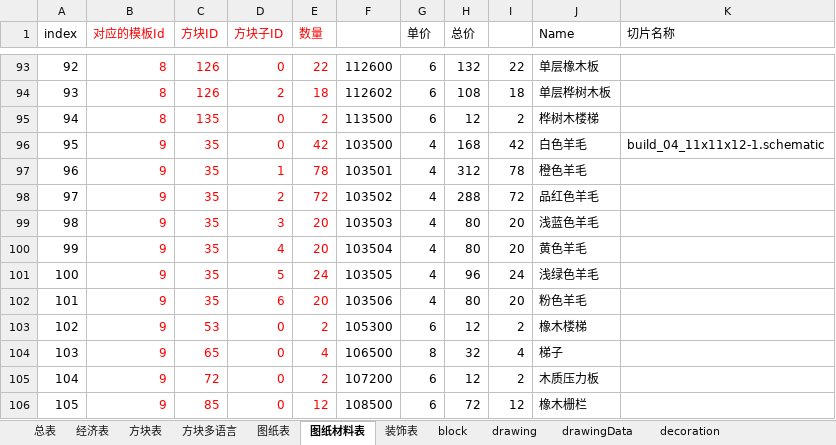
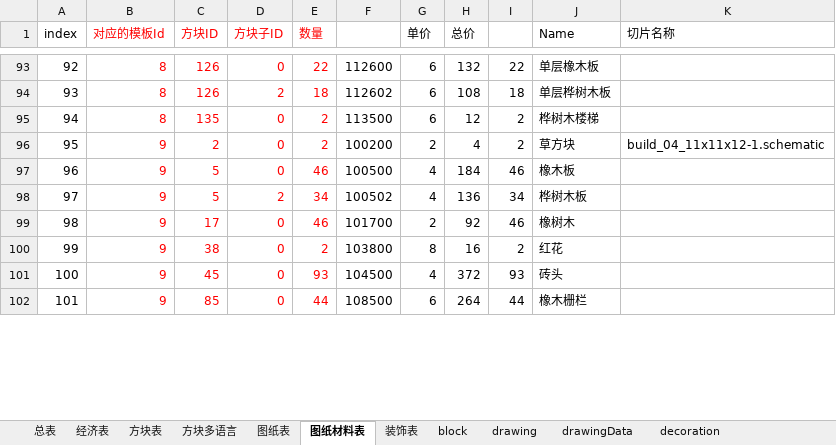
Before and after one commit to heliaoyuan10086/Game, an Excel workbook: BlockCity/master(删除雪).xlsx, sheet 图纸材料表, drawn as a sheet; only a part is shown, gaps mark what is left out; values as stored, in another font and other column widths than the file's, no borders; removed rows and columns are numbered as before the commit, all else as after; the diff covers the shown part only; the diff names each change by its address in the sheet, - before the commit and + after, or states it on an @@ line.

```diff
--- a/BlockCity/master(删除雪).xlsx (sheet 图纸材料表)
+++ b/BlockCity/master(删除雪).xlsx (sheet 图纸材料表)
-row 96: 95 | 9 | 35 | 0 | 42 | 103500 | 4 | 168 | 42 | 白色羊毛 | build_04_11x11x12-1.schematic
-row 97: 96 | 9 | 35 | 1 | 78 | 103501 | 4 | 312 | 78 | 橙色羊毛
-row 98: 97 | 9 | 35 | 2 | 72 | 103502 | 4 | 288 | 72 | 品红色羊毛
-row 99: 98 | 9 | 35 | 3 | 20 | 103503 | 4 | 80 | 20 | 浅蓝色羊毛
-row 100: 99 | 9 | 35 | 4 | 20 | 103504 | 4 | 80 | 20 | 黄色羊毛
-row 101: 100 | 9 | 35 | 5 | 24 | 103505 | 4 | 96 | 24 | 浅绿色羊毛
-row 102: 101 | 9 | 35 | 6 | 20 | 103506 | 4 | 80 | 20 | 粉色羊毛
@@ column A (index) renumbered from row 96 down @@
-C96 (方块ID): 53
+C96 (方块ID): 2
-F96: 105300
+F96: 100200
-G96 (单价): 6
+G96 (单价): 2
-H96 (总价): 12
+H96 (总价): 4
-J96 (Name): 橡木楼梯
+J96 (Name): 草方块
-K96 (切片名称): (empty)
+K96 (切片名称): build_04_11x11x12-1.schematic
-row 104: 103 | 9 | 65 | 0 | 4 | 106500 | 8 | 32 | 4 | 梯子
+row 97: 96 | 9 | 5 | 0 | 46 | 100500 | 4 | 184 | 46 | 橡木板
+row 98: 97 | 9 | 5 | 2 | 34 | 100502 | 4 | 136 | 34 | 桦树木板
+row 99: 98 | 9 | 17 | 0 | 46 | 101700 | 2 | 92 | 46 | 橡树木
-C100 (方块ID): 72
+C100 (方块ID): 38
-F100: 107200
+F100: 103800
-G100 (单价): 6
+G100 (单价): 8
-H100 (总价): 12
+H100 (总价): 16
-J100 (Name): 木质压力板
+J100 (Name): 红花
+row 101: 100 | 9 | 45 | 0 | 93 | 104500 | 4 | 372 | 93 | 砖头
-E102 (数量): 12
+E102 (数量): 44
-H102 (总价): 72
+H102 (总价): 264
-I102: 12
+I102: 44
```
Also changed, not shown: 5 added rows, 2 removed rows and 36 edited cells elsewhere in this sheet, sheet drawingData, sheet 图纸表, sheet items, sheet drawing, formulas that keep their value, 5 other files.
